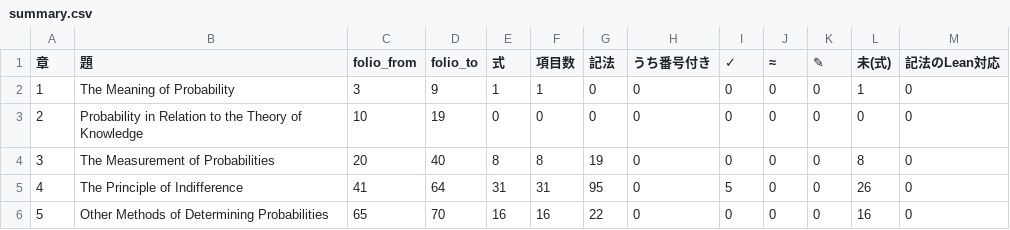
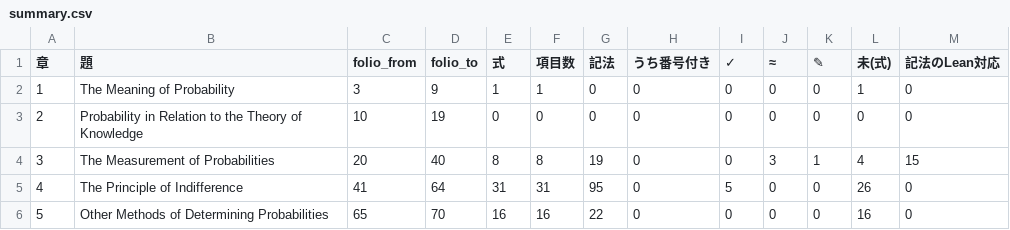
Before and after one commit to kazzarai/keynes-treatise-lean-audit, a CSV file: docs/全数台帳/summary.csv, drawn as a sheet; only a part is shown.

```diff
--- a/docs/全数台帳/summary.csv
+++ b/docs/全数台帳/summary.csv
@@ -3,3 +3,3 @@
 2,Probability in Relation to the Theory of Knowledge,10,19,0,0,0,0,0,0,0,0,0
-3,The Measurement of Probabilities,20,40,8,8,19,0,0,0,0,8,0
+3,The Measurement of Probabilities,20,40,8,8,19,0,0,3,1,4,15
 4,The Principle of Indifference,41,64,31,31,95,0,5,0,0,26,0
```
Also changed, not shown: 5 other files.
